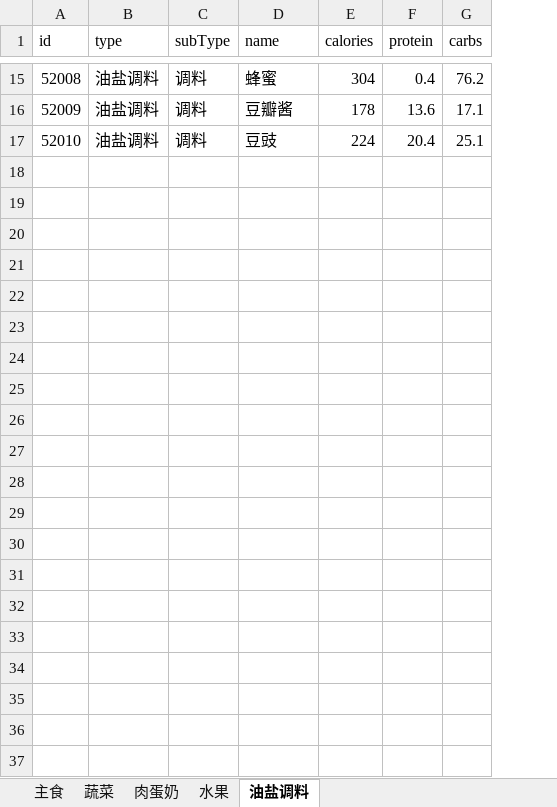
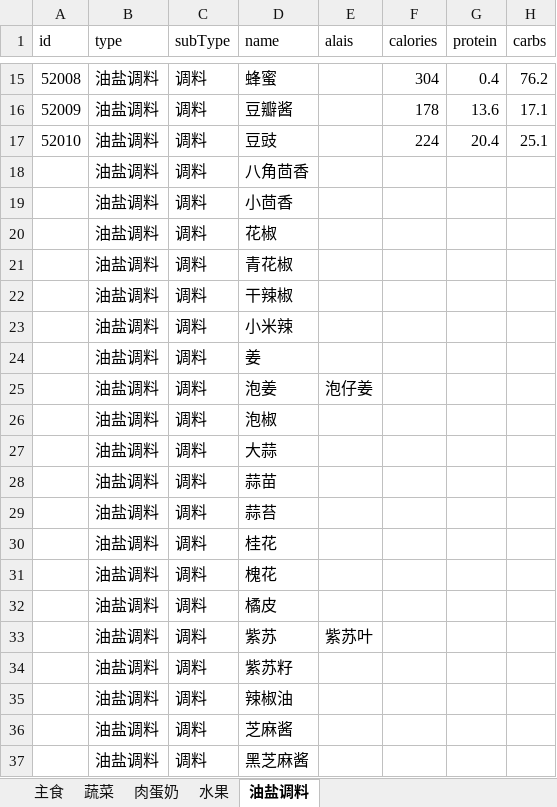
Before and after one commit to ghost200802/HealtyDiet, an Excel workbook: Tools/foods.xlsx, sheet 油盐调料, drawn as a sheet; only a part is shown, gaps mark what is left out; values as stored, in another font and other column widths than the file's, no borders; rows hold the shown columns only; the diff covers the shown part only; the diff names each change by its address in the sheet, - before the commit and + after, or states it on an @@ line.

```diff
--- a/Tools/foods.xlsx (sheet 油盐调料)
+++ b/Tools/foods.xlsx (sheet 油盐调料)
+column E (alais), empty
+row 18:  | 油盐调料 | 调料 | 八角茴香
+row 19:  | 油盐调料 | 调料 | 小茴香
+row 20:  | 油盐调料 | 调料 | 花椒
+row 21:  | 油盐调料 | 调料 | 青花椒
+row 22:  | 油盐调料 | 调料 | 干辣椒
+row 23:  | 油盐调料 | 调料 | 小米辣
+row 24:  | 油盐调料 | 调料 | 姜
+row 25:  | 油盐调料 | 调料 | 泡姜 | 泡仔姜
+row 26:  | 油盐调料 | 调料 | 泡椒
+row 27:  | 油盐调料 | 调料 | 大蒜
+row 28:  | 油盐调料 | 调料 | 蒜苗
+row 29:  | 油盐调料 | 调料 | 蒜苔
+row 30:  | 油盐调料 | 调料 | 桂花
+row 31:  | 油盐调料 | 调料 | 槐花
+row 32:  | 油盐调料 | 调料 | 橘皮
+row 33:  | 油盐调料 | 调料 | 紫苏 | 紫苏叶
+row 34:  | 油盐调料 | 调料 | 紫苏籽
+row 35:  | 油盐调料 | 调料 | 辣椒油
+row 36:  | 油盐调料 | 调料 | 芝麻酱
+row 37:  | 油盐调料 | 调料 | 黑芝麻酱
```
Also changed, not shown: 3 edited cells elsewhere in this sheet, sheet 蔬菜, sheet 主食, sheet 肉蛋奶, sheet 水果, 11 other files.
